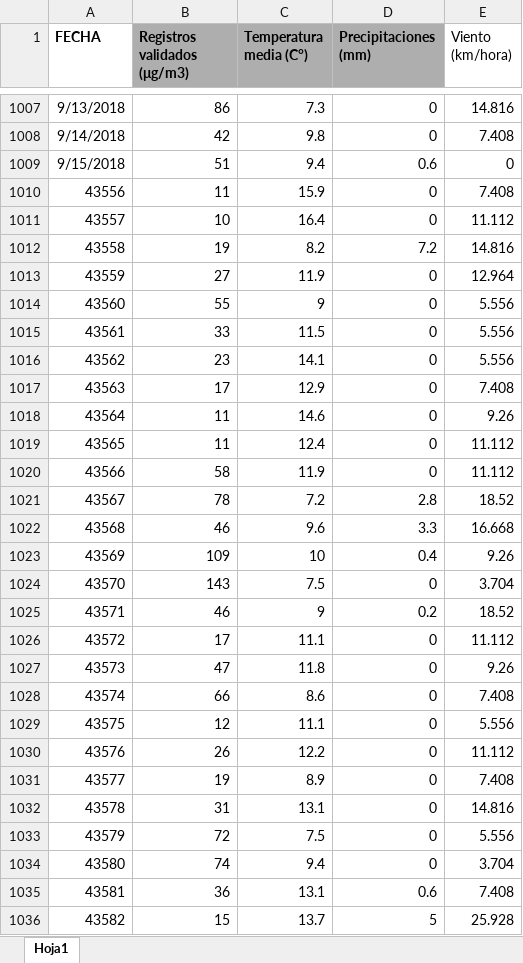
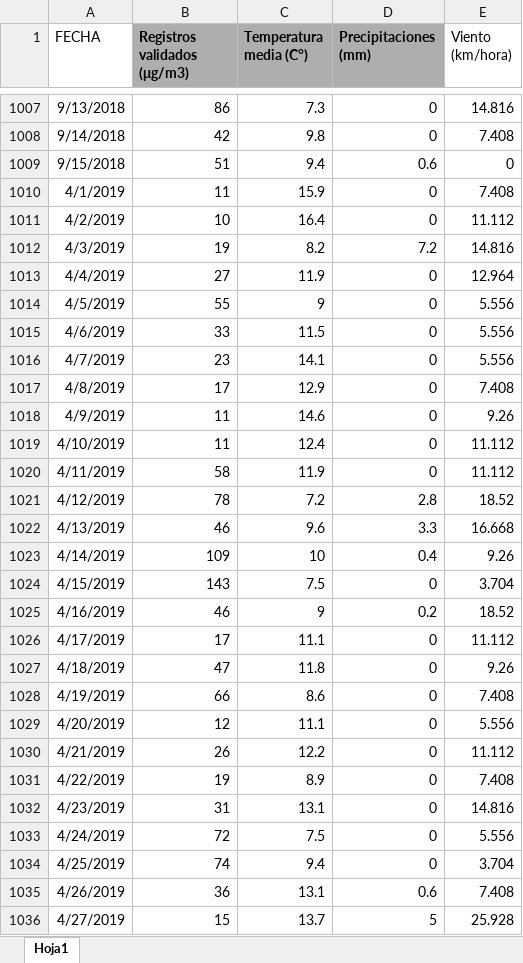
Before and after one commit to DabboUCT/Code_Matriz_MP2.5, an Excel workbook: datosPython.xlsx, sheet Hoja1, drawn as a sheet; only a part is shown, gaps mark what is left out; values as stored, in another font and other column widths than the file's, no borders; the diff covers the shown part only; the diff names each change by its address in the sheet, - before the commit and + after, or states it on an @@ line.

Commit message:
Update datosPython.xlsx

```diff
--- a/datosPython.xlsx (sheet Hoja1)
+++ b/datosPython.xlsx (sheet Hoja1)
-A1 bold: on
+A1 bold: off
-A1010 (FECHA): 43556
+A1010 (FECHA): 4/1/2019
-A1011 (FECHA): 43557
+A1011 (FECHA): 4/2/2019
-A1012 (FECHA): 43558
+A1012 (FECHA): 4/3/2019
-A1013 (FECHA): 43559
+A1013 (FECHA): 4/4/2019
-A1014 (FECHA): 43560
+A1014 (FECHA): 4/5/2019
-A1015 (FECHA): 43561
+A1015 (FECHA): 4/6/2019
-A1016 (FECHA): 43562
+A1016 (FECHA): 4/7/2019
-A1017 (FECHA): 43563
+A1017 (FECHA): 4/8/2019
-A1018 (FECHA): 43564
+A1018 (FECHA): 4/9/2019
-A1019 (FECHA): 43565
+A1019 (FECHA): 4/10/2019
-A1020 (FECHA): 43566
+A1020 (FECHA): 4/11/2019
-A1021 (FECHA): 43567
+A1021 (FECHA): 4/12/2019
-A1022 (FECHA): 43568
+A1022 (FECHA): 4/13/2019
-A1023 (FECHA): 43569
+A1023 (FECHA): 4/14/2019
-A1024 (FECHA): 43570
+A1024 (FECHA): 4/15/2019
-A1025 (FECHA): 43571
+A1025 (FECHA): 4/16/2019
-A1026 (FECHA): 43572
+A1026 (FECHA): 4/17/2019
-A1027 (FECHA): 43573
+A1027 (FECHA): 4/18/2019
-A1028 (FECHA): 43574
+A1028 (FECHA): 4/19/2019
-A1029 (FECHA): 43575
+A1029 (FECHA): 4/20/2019
-A1030 (FECHA): 43576
+A1030 (FECHA): 4/21/2019
-A1031 (FECHA): 43577
+A1031 (FECHA): 4/22/2019
-A1032 (FECHA): 43578
+A1032 (FECHA): 4/23/2019
-A1033 (FECHA): 43579
+A1033 (FECHA): 4/24/2019
-A1034 (FECHA): 43580
+A1034 (FECHA): 4/25/2019
-A1035 (FECHA): 43581
+A1035 (FECHA): 4/26/2019
-A1036 (FECHA): 43582
+A1036 (FECHA): 4/27/2019
```
Also changed, not shown: 813 edited cells and cell formats elsewhere in this sheet.
